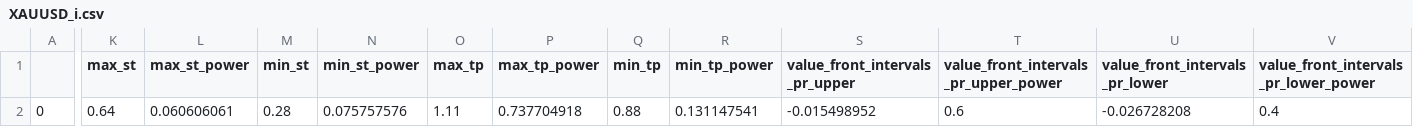
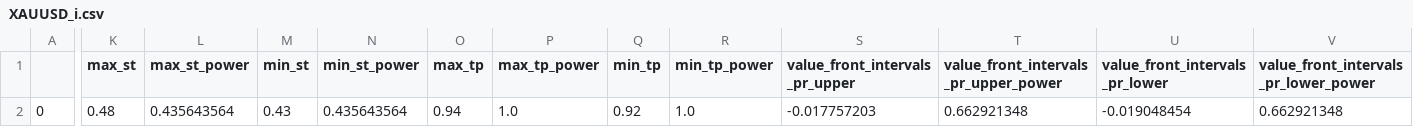
Before and after one commit to Mehrshad-Sorena/ShadBot.1.1, a CSV file: src/indicators/MACD/GeneticLearning_DB/superhuman/secondry/buy/XAUUSD_i.csv, drawn as a sheet; only a part is shown, gaps mark what is left out; the diff covers the shown part only; the diff names each change by its address in the sheet, - before the commit and + after, or states it on an @@ line.

Commit message:
Colab Buy Secondry

```diff
--- a/src/indicators/MACD/GeneticLearning_DB/superhuman/secondry/buy/XAUUSD_i.csv
+++ b/src/indicators/MACD/GeneticLearning_DB/superhuman/secondry/buy/XAUUSD_i.csv
-K2 (max_st): 0.64
+K2 (max_st): 0.48
-L2 (max_st_power): 0.060606061
+L2 (max_st_power): 0.435643564
-M2 (min_st): 0.28
+M2 (min_st): 0.43
-N2 (min_st_power): 0.075757576
+N2 (min_st_power): 0.435643564
-O2 (max_tp): 1.11
+O2 (max_tp): 0.94
-P2 (max_tp_power): 0.737704918
+P2 (max_tp_power): 1.0
-Q2 (min_tp): 0.88
+Q2 (min_tp): 0.92
-R2 (min_tp_power): 0.131147541
+R2 (min_tp_power): 1.0
-S2 (value_front_intervals_pr_upper): -0.015498952
+S2 (value_front_intervals_pr_upper): -0.017757203
-T2: 0.6
+T2: 0.662921348
-U2 (value_front_intervals_pr_lower): -0.026728208
+U2 (value_front_intervals_pr_lower): -0.019048454
-V2: 0.4
+V2: 0.662921348
```
Also changed, not shown: 5 edited cells elsewhere in this file, src/indicators/MACD/GeneticLearning_DB/elites/secondry/buy/XAUUSD_i_LearningResults.csv, 1 other file.
